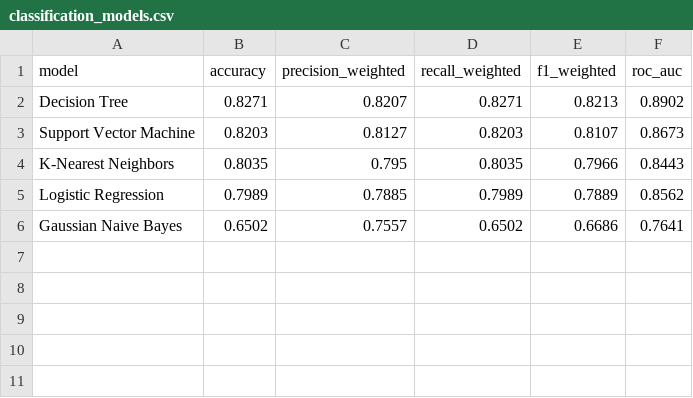
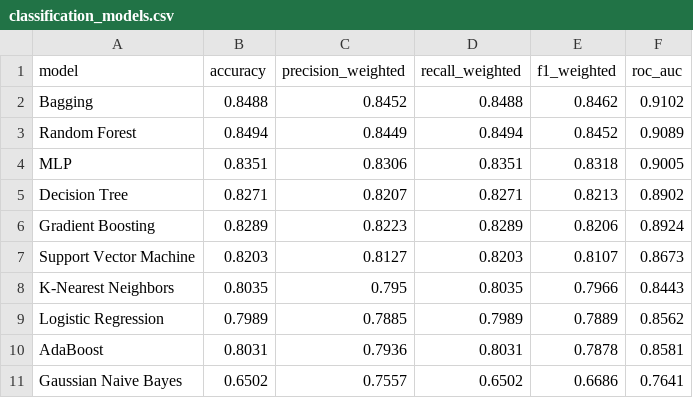
Before and after one commit to AnanyaBottu/ml-capstone, a CSV file: models/classification_models.csv, drawn as a sheet.

Commit message:
Show all ten classifiers in the classification tab

```diff
--- a/models/classification_models.csv
+++ b/models/classification_models.csv
@@ -1,3 +1,7 @@
 model,accuracy,precision_weighted,recall_weighted,f1_weighted,roc_auc
+Bagging,0.8488,0.8452,0.8488,0.8462,0.9102
+Random Forest,0.8494,0.8449,0.8494,0.8452,0.9089
+MLP,0.8351,0.8306,0.8351,0.8318,0.9005
 Decision Tree,0.8271,0.8207,0.8271,0.8213,0.8902
+Gradient Boosting,0.8289,0.8223,0.8289,0.8206,0.8924
 Support Vector Machine,0.8203,0.8127,0.8203,0.8107,0.8673
@@ -5,2 +9,3 @@ K-Nearest Neighbors,0.8035,0.795,0.8035,0.7966,0.8443
 Logistic Regression,0.7989,0.7885,0.7989,0.7889,0.8562
+AdaBoost,0.8031,0.7936,0.8031,0.7878,0.8581
 Gaussian Naive Bayes,0.6502,0.7557,0.6502,0.6686,0.7641
```
Also changed, not shown: 4 other files.
